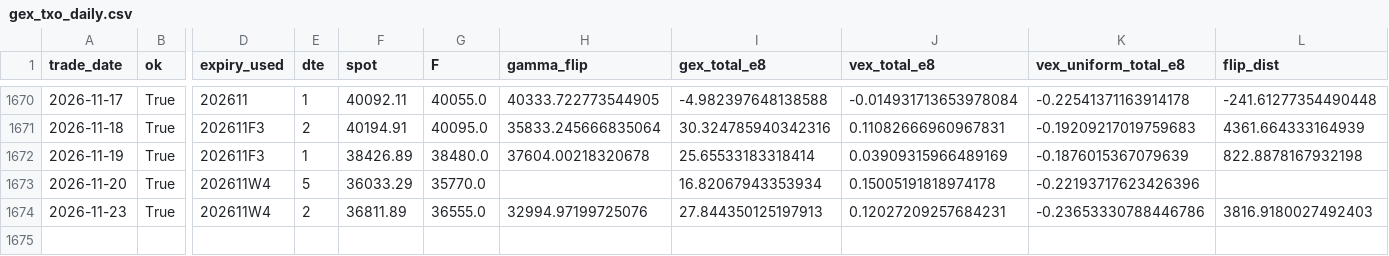
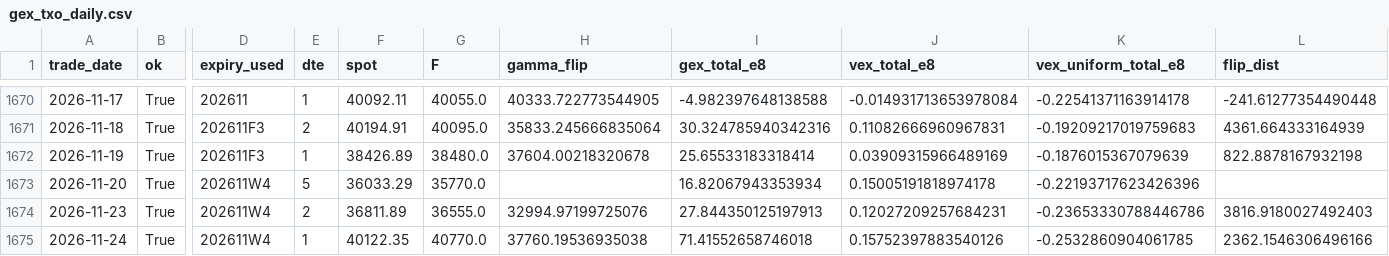
Before and after one commit to miYuz/taifex-gex, a CSV file: data/gex_txo_daily.csv, drawn as a sheet; only a part is shown, gaps mark what is left out; rows hold the shown columns only; the diff names each change by its address in the sheet, - before the commit and + after, or states it on an @@ line.

```diff
--- a/data/gex_txo_daily.csv
+++ b/data/gex_txo_daily.csv
+row 1675: 2026-11-24 | True | 202611W4 | 1 | 40122.35 | 40770.0 | 37760.19536935038 | 71.41552658746018 | 0.15752397883540126 | -0.2532860904061785 | 2362.1546306496166
```
Also changed, not shown: 2 other files.
